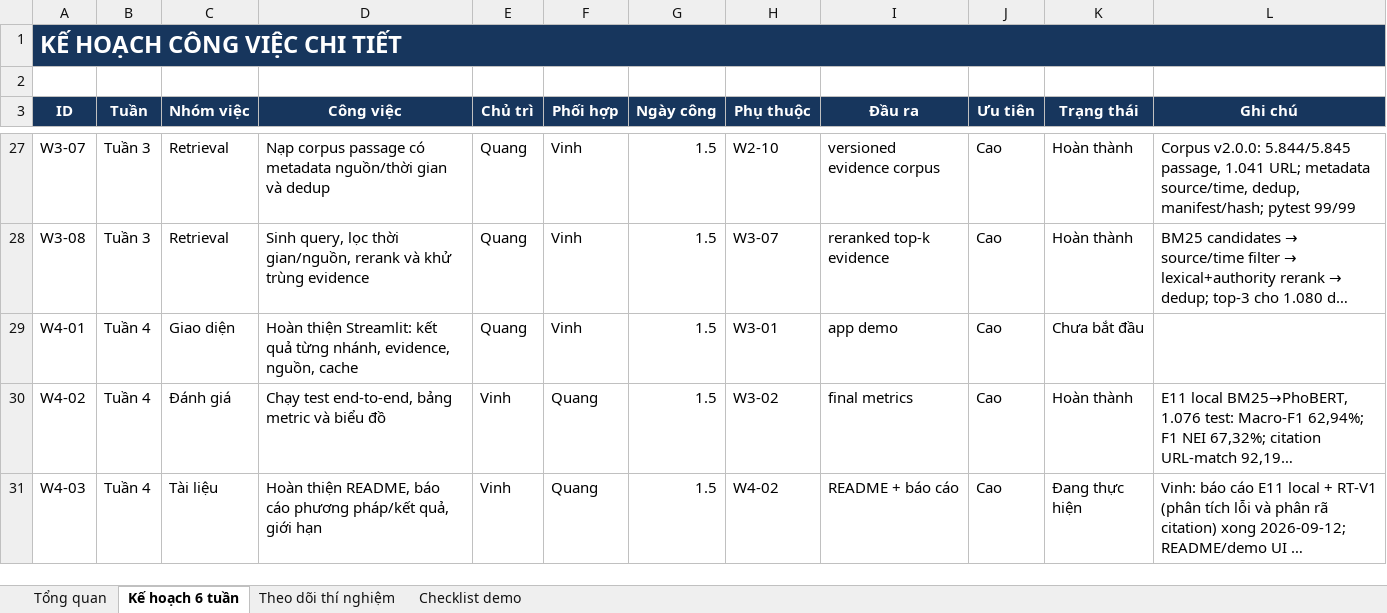
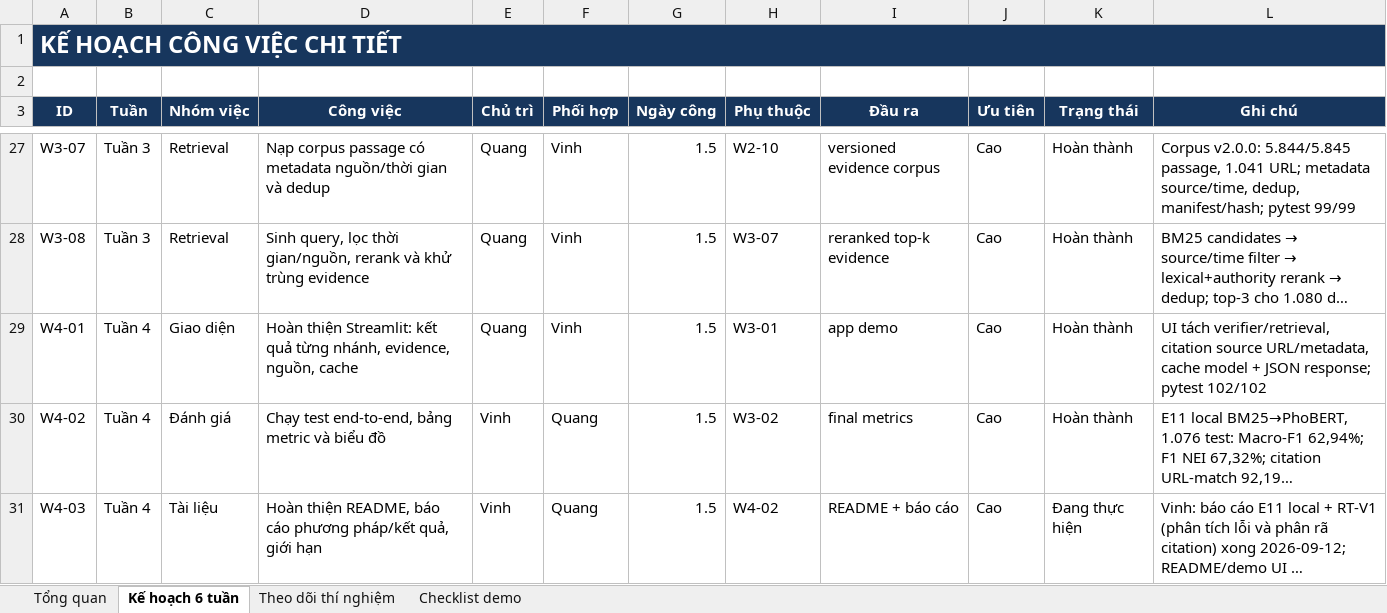
Before and after one commit to ducvinh101101/Vietnamese_Fact_Checking, an Excel workbook: KE_HOACH_TRIEN_KHAI_2_NGUOI.xlsx, sheet Kế hoạch 6 tuần, drawn as a sheet; only a part is shown, gaps mark what is left out; long unchanged cells end in …; values as stored, in another font and other column widths than the file's, no borders; conditional formats not drawn; the diff names each change by its address in the sheet, - before the commit and + after, or states it on an @@ line.

```diff
--- a/KE_HOACH_TRIEN_KHAI_2_NGUOI.xlsx (sheet Kế hoạch 6 tuần)
+++ b/KE_HOACH_TRIEN_KHAI_2_NGUOI.xlsx (sheet Kế hoạch 6 tuần)
-K29 (Trạng thái): Chưa bắt đầu
+K29 (Trạng thái): Hoàn thành
-L29 (Ghi chú): (empty)
+L29 (Ghi chú): UI tách verifier/retrieval, citation source URL/metadata, cache model + JSON response; pytest 102/102
```
Also changed, not shown: 6 other files.
